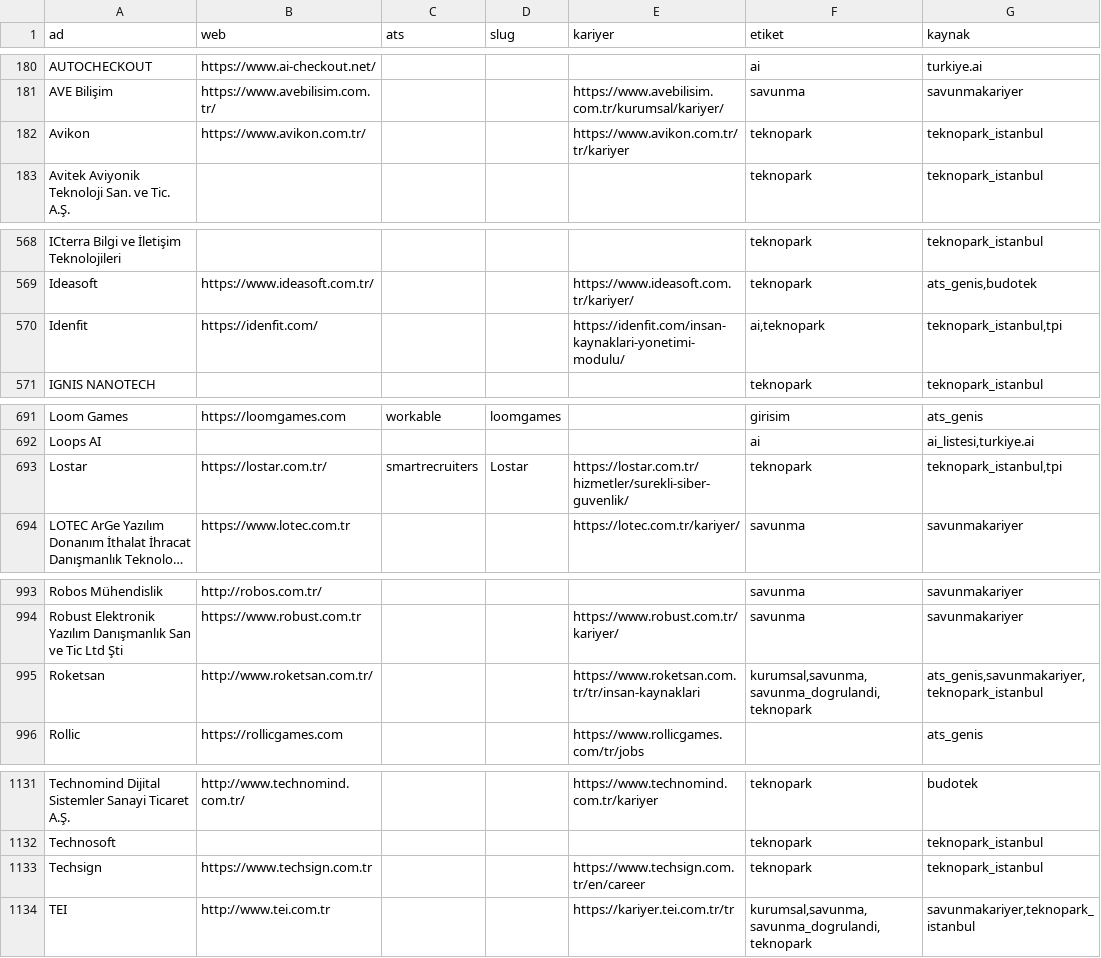
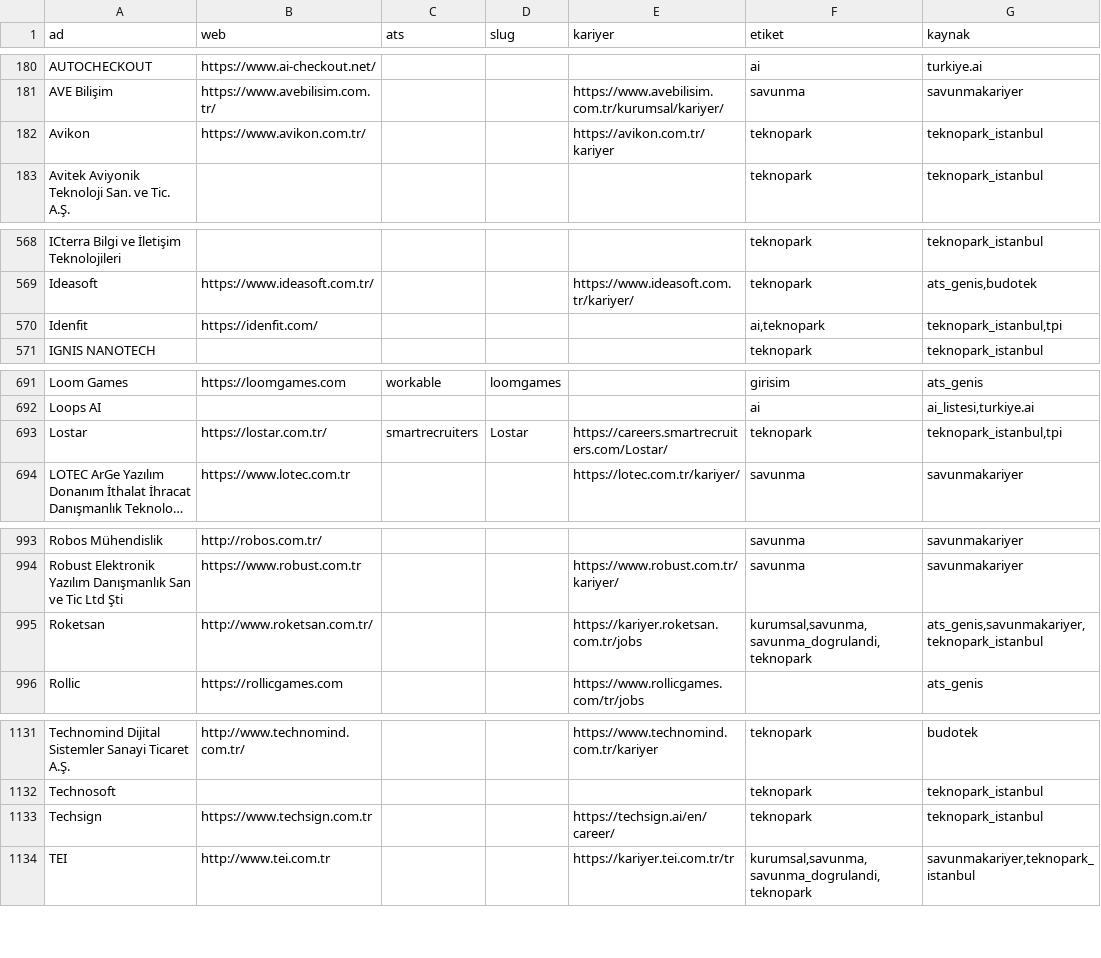
Before and after one commit to bilalerg/internreader, a CSV file: veri/firmalar.csv, drawn as a sheet; only a part is shown, gaps mark what is left out; long unchanged cells end in …; the diff covers the shown part only; the diff names each change by its address in the sheet, - before the commit and + after, or states it on an @@ line.

Commit message:
Dogrulanmis kariyer kaynaklarini duzelt

```diff
--- a/veri/firmalar.csv
+++ b/veri/firmalar.csv
-E182 (kariyer): https://www.avikon.com.tr/tr/kariyer
+E182 (kariyer): https://avikon.com.tr/kariyer
-E570 (kariyer): https://idenfit.com/insan-kaynaklari-yonetimi-modulu/
+E570 (kariyer): (empty)
-E693 (kariyer): https://lostar.com.tr/hizmetler/surekli-siber-guvenlik/
+E693 (kariyer): https://careers.smartrecruiters.com/Lostar/
-E995 (kariyer): https://www.roketsan.com.tr/tr/insan-kaynaklari
+E995 (kariyer): https://kariyer.roketsan.com.tr/jobs
-E1133 (kariyer): https://www.techsign.com.tr/en/career
+E1133 (kariyer): https://techsign.ai/en/career/
```
Also changed, not shown: 1 edited cell elsewhere in this file, 2 other files.
